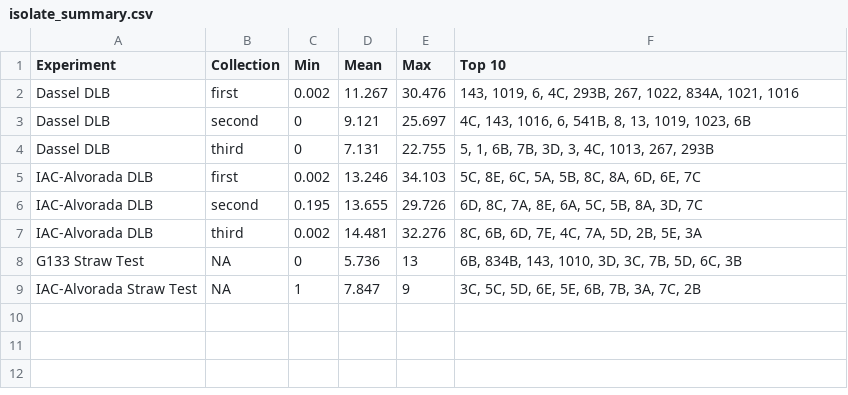
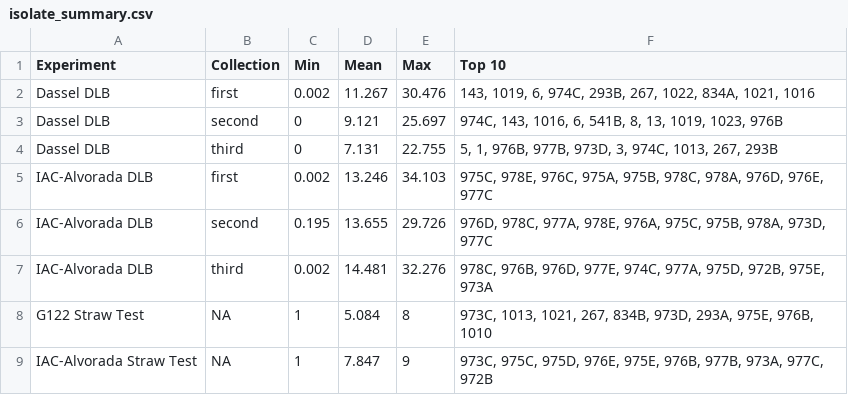
Before and after one commit to everhartlab/SscPhenoProj, a CSV file: tables/isolate_summary.csv, drawn as a sheet.

```diff
--- a/tables/isolate_summary.csv
+++ b/tables/isolate_summary.csv
@@ -1,9 +1,9 @@
 Experiment,Collection,Min,Mean,Max,Top 10
-Dassel DLB,first,0.002,11.267,30.476,"143, 1019, 6, 4C, 293B, 267, 1022, 834A, 1021, 1016"
-Dassel DLB,second,0,9.121,25.697,"4C, 143, 1016, 6, 541B, 8, 13, 1019, 1023, 6B"
-Dassel DLB,third,0,7.131,22.755,"5, 1, 6B, 7B, 3D, 3, 4C, 1013, 267, 293B"
-IAC-Alvorada DLB,first,0.002,13.246,34.103,"5C, 8E, 6C, 5A, 5B, 8C, 8A, 6D, 6E, 7C"
-IAC-Alvorada DLB,second,0.195,13.655,29.726,"6D, 8C, 7A, 8E, 6A, 5C, 5B, 8A, 3D, 7C"
-IAC-Alvorada DLB,third,0.002,14.481,32.276,"8C, 6B, 6D, 7E, 4C, 7A, 5D, 2B, 5E, 3A"
-G133 Straw Test,NA,0,5.736,13,"6B, 834B, 143, 1010, 3D, 3C, 7B, 5D, 6C, 3B"
-IAC-Alvorada Straw Test,NA,1,7.847,9,"3C, 5C, 5D, 6E, 5E, 6B, 7B, 3A, 7C, 2B"
+Dassel DLB,first,0.002,11.267,30.476,"143, 1019, 6, 974C, 293B, 267, 1022, 834A, 1021, 1016"
+Dassel DLB,second,0,9.121,25.697,"974C, 143, 1016, 6, 541B, 8, 13, 1019, 1023, 976B"
+Dassel DLB,third,0,7.131,22.755,"5, 1, 976B, 977B, 973D, 3, 974C, 1013, 267, 293B"
+IAC-Alvorada DLB,first,0.002,13.246,34.103,"975C, 978E, 976C, 975A, 975B, 978C, 978A, 976D, 976E, 977C"
+IAC-Alvorada DLB,second,0.195,13.655,29.726,"976D, 978C, 977A, 978E, 976A, 975C, 975B, 978A, 973D, 977C"
+IAC-Alvorada DLB,third,0.002,14.481,32.276,"978C, 976B, 976D, 977E, 974C, 977A, 975D, 972B, 975E, 973A"
+G122 Straw Test,NA,1,5.084,8,"973C, 1013, 1021, 267, 834B, 973D, 293A, 975E, 976B, 1010"
+IAC-Alvorada Straw Test,NA,1,7.847,9,"973C, 975C, 975D, 976E, 975E, 976B, 977B, 973A, 977C, 972B"
```
Also changed, not shown: 4 other files.
